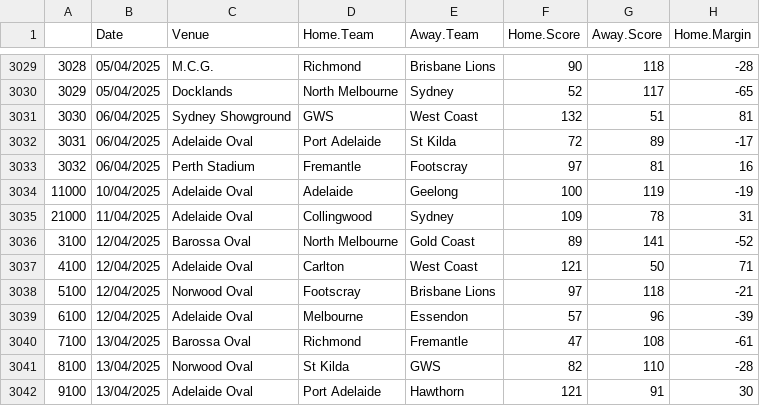
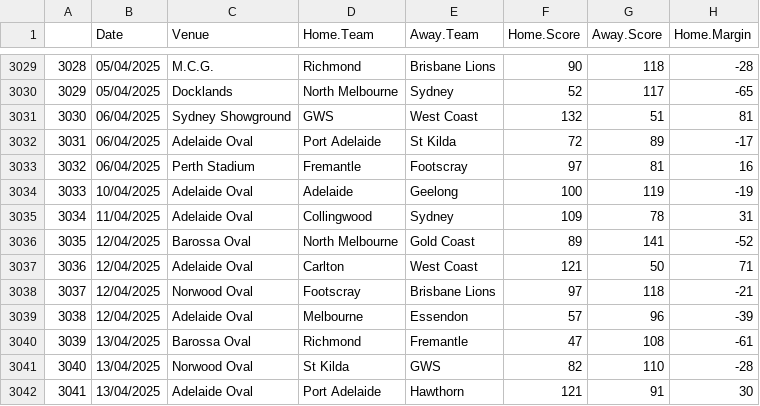
Before and after one commit to mitch-mooney/AFL_Predictions, a CSV file: csv_files/betting_odds.csv, drawn as a sheet; only a part is shown, gaps mark what is left out; the diff names each change by its address in the sheet, - before the commit and + after, or states it on an @@ line.

```diff
--- a/csv_files/betting_odds.csv
+++ b/csv_files/betting_odds.csv
-A3034: 11000
+A3034: 3033
-A3035: 21000
+A3035: 3034
-A3036: 3100
+A3036: 3035
-A3037: 4100
+A3037: 3036
-A3038: 5100
+A3038: 3037
-A3039: 6100
+A3039: 3038
-A3040: 7100
+A3040: 3039
-A3041: 8100
+A3041: 3040
-A3042: 9100
+A3042: 3041
```
Also changed, not shown: csv_files/Team_Ratings.csv, csv_files/round_predictions.csv, 1 other file.
